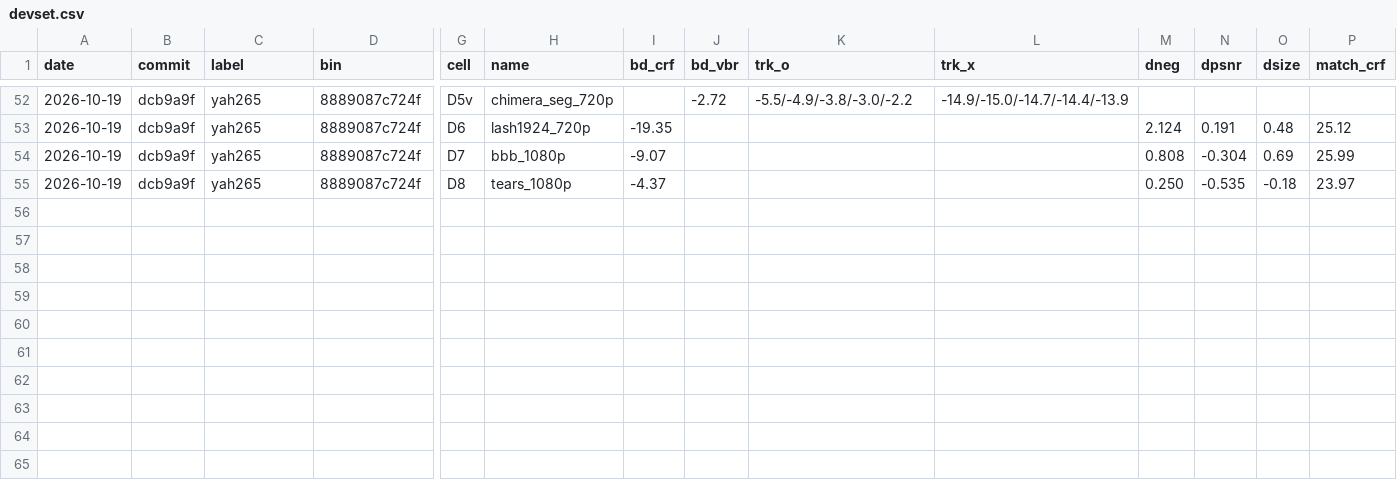
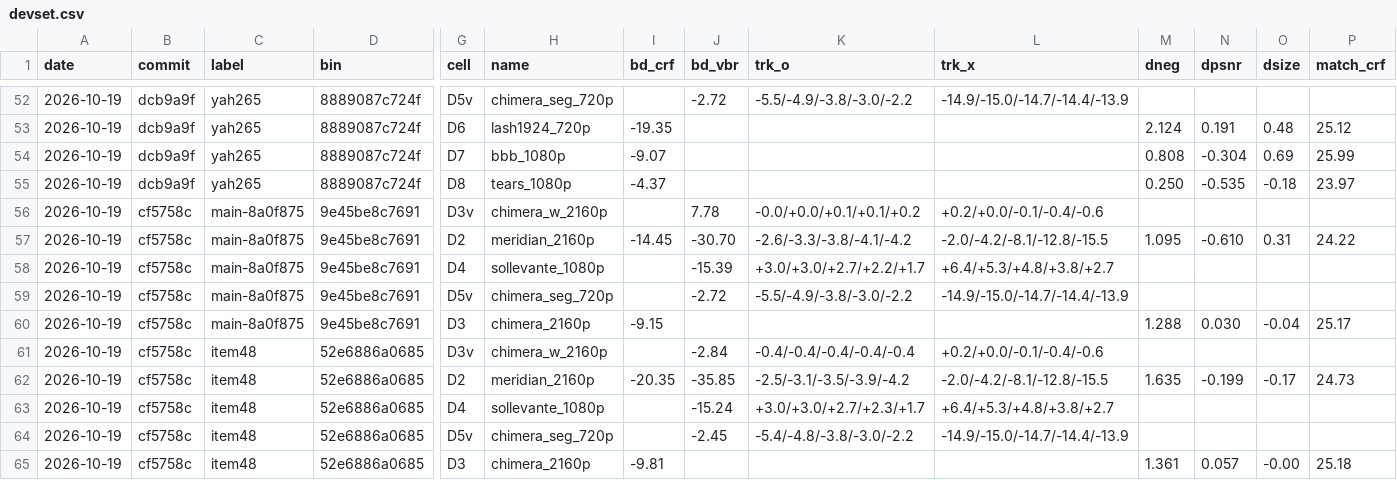
Before and after one commit to terranvigil/yah265, a CSV file: docs/data/devset.csv, drawn as a sheet; only a part is shown, gaps mark what is left out; rows hold the shown columns only; the diff names each change by its address in the sheet, - before the commit and + after, or states it on an @@ line.

Commit message:
phase 14 item 48: docs (phase14 Item 48, CLAUDE.md escape, tier D cell D3v), devset reads at 62e2795

```diff
--- a/docs/data/devset.csv
+++ b/docs/data/devset.csv
+row 56: 2026-10-19 | cf5758c | main-8a0f875 | 9e45be8c7691 | D3v | chimera_w_2160p |  | 7.78 | -0.0/+0.0/+0.1/+0.1/+0.2 | +0.2/+0.0/-0.1/-0.4/-0.6
+row 57: 2026-10-19 | cf5758c | main-8a0f875 | 9e45be8c7691 | D2 | meridian_2160p | -14.45 | -30.70 | -2.6/-3.3/-3.8/-4.1/-4.2 | -2.0/-4.2/-8.1/-12.8/-15.5 | 1.095 | -0.610 | 0.31 | 24.22
+row 58: 2026-10-19 | cf5758c | main-8a0f875 | 9e45be8c7691 | D4 | sollevante_1080p |  | -15.39 | +3.0/+3.0/+2.7/+2.2/+1.7 | +6.4/+5.3/+4.8/+3.8/+2.7
+row 59: 2026-10-19 | cf5758c | main-8a0f875 | 9e45be8c7691 | D5v | chimera_seg_720p |  | -2.72 | -5.5/-4.9/-3.8/-3.0/-2.2 | -14.9/-15.0/-14.7/-14.4/-13.9
+row 60: 2026-10-19 | cf5758c | main-8a0f875 | 9e45be8c7691 | D3 | chimera_2160p | -9.15 |  |  |  | 1.288 | 0.030 | -0.04 | 25.17
+row 61: 2026-10-19 | cf5758c | item48 | 52e6886a0685 | D3v | chimera_w_2160p |  | -2.84 | -0.4/-0.4/-0.4/-0.4/-0.4 | +0.2/+0.0/-0.1/-0.4/-0.6
+row 62: 2026-10-19 | cf5758c | item48 | 52e6886a0685 | D2 | meridian_2160p | -20.35 | -35.85 | -2.5/-3.1/-3.5/-3.9/-4.2 | -2.0/-4.2/-8.1/-12.8/-15.5 | 1.635 | -0.199 | -0.17 | 24.73
+row 63: 2026-10-19 | cf5758c | item48 | 52e6886a0685 | D4 | sollevante_1080p |  | -15.24 | +3.0/+3.0/+2.7/+2.3/+1.7 | +6.4/+5.3/+4.8/+3.8/+2.7
+row 64: 2026-10-19 | cf5758c | item48 | 52e6886a0685 | D5v | chimera_seg_720p |  | -2.45 | -5.4/-4.8/-3.8/-3.0/-2.2 | -14.9/-15.0/-14.7/-14.4/-13.9
+row 65: 2026-10-19 | cf5758c | item48 | 52e6886a0685 | D3 | chimera_2160p | -9.81 |  |  |  | 1.361 | 0.057 | -0.00 | 25.18
```
